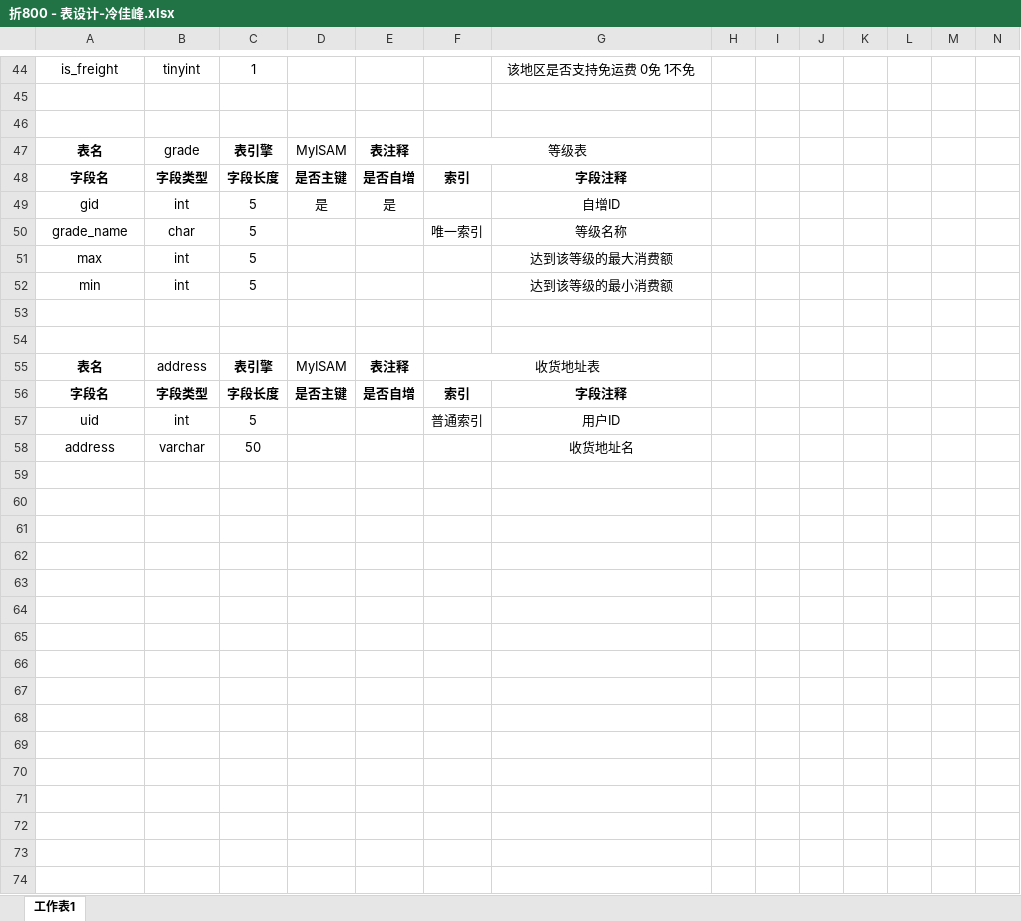
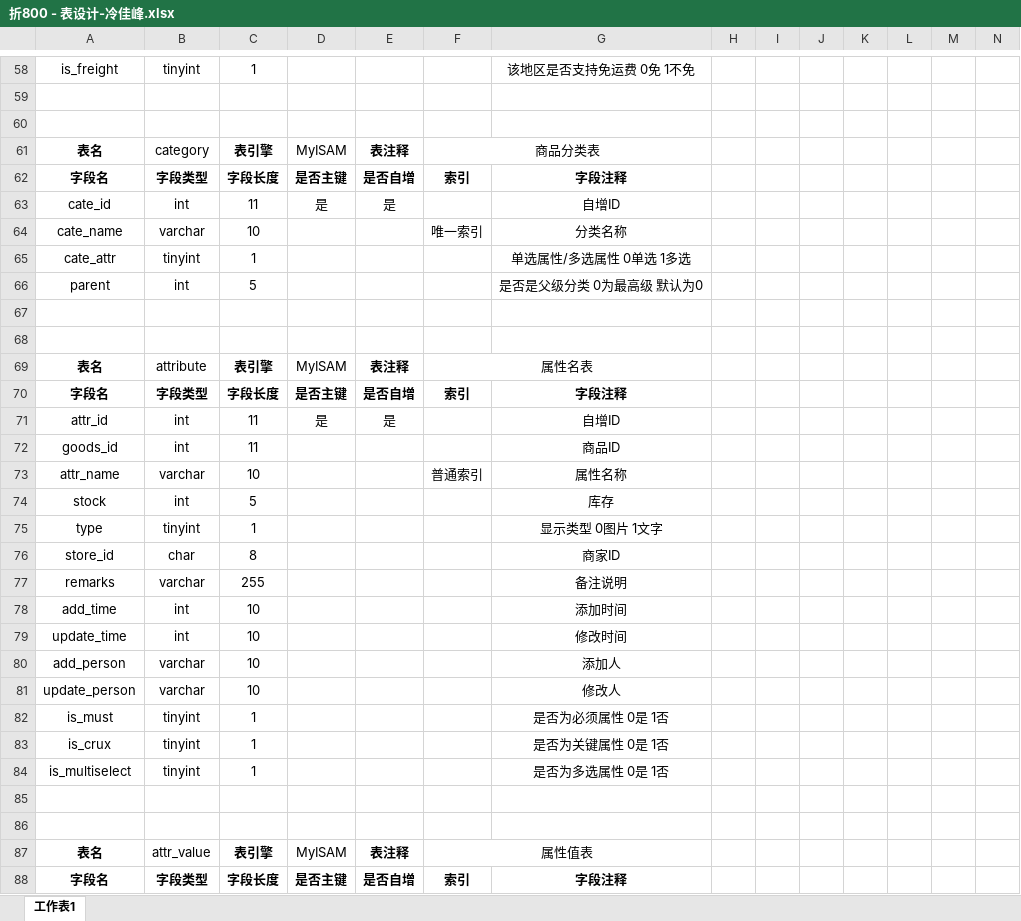
Before and after one commit to leng1110/EXECL, an Excel workbook: table/折800 - 表设计-冷佳峰.xlsx, sheet 工作表1, drawn as a sheet; only a part is shown, gaps mark what is left out; values as stored, in another font and other column widths than the file's, no borders; addresses are those after the commit; rows hold the shown columns only; the diff covers the shown part only; the diff names each change by its address in the sheet, - before the commit and + after, or states it on an @@ line.

Commit message:
sku

```diff
--- a/table/折800 - 表设计-冷佳峰.xlsx (sheet 工作表1)
+++ b/table/折800 - 表设计-冷佳峰.xlsx (sheet 工作表1)
-B61: grade
+B61: category
-F61: 等级表
+F61: 商品分类表
-A63: gid
+A63: cate_id
-C63: 5
+C63: 11
@@ row 50 moved to row 21: grade_name @@
@@ row 51 moved to row 22: max @@
+row 64: cate_name | varchar | 10 |  |  | 唯一索引 | 分类名称
+row 65: cate_attr | tinyint | 1 |  |  |  | 单选属性/多选属性 0单选 1多选
-A66: min
+A66: parent
-G66: 达到该等级的最小消费额
+G66: 是否是父级分类 0为最高级 默认为0
-B69: address
+B69: attribute
-F69: 收货地址表
+F69: 属性名表
+row 71: attr_id | int | 11 | 是 | 是 |  | 自增ID
+row 72: goods_id | int | 11 |  |  |  | 商品ID
+row 73: attr_name | varchar | 10 |  |  | 普通索引 | 属性名称
+row 74: stock | int | 5 |  |  |  | 库存
+row 75: type | tinyint | 1 |  |  |  | 显示类型 0图片 1文字
+row 76: store_id | char | 8 |  |  |  | 商家ID
+row 77: remarks | varchar | 255 |  |  |  | 备注说明
+row 78: add_time | int | 10 |  |  |  | 添加时间
+row 79: update_time | int | 10 |  |  |  | 修改时间
+row 80: add_person | varchar | 10 |  |  |  | 添加人
+row 81: update_person | varchar | 10 |  |  |  | 修改人
+row 82: is_must | tinyint | 1 |  |  |  | 是否为必须属性 0是 1否
+row 83: is_crux | tinyint | 1 |  |  |  | 是否为关键属性 0是 1否
+row 84: is_multiselect | tinyint | 1 |  |  |  | 是否为多选属性 0是 1否
-row 85: uid | int | 5 |  |  | 普通索引 | 用户ID
+row 85: (empty)
-row 86: address | varchar | 50 |  |  |  | 收货地址名
+row 86: (empty)
+row 87: 表名 | attr_value | 表引擎 | MyISAM | 表注释 | 属性值表
+row 88: 字段名 | 字段类型 | 字段长度 | 是否主键 | 是否自增 | 索引 | 字段注释
```
Also changed, not shown: 29 added rows and 3 edited cells elsewhere in this sheet.
